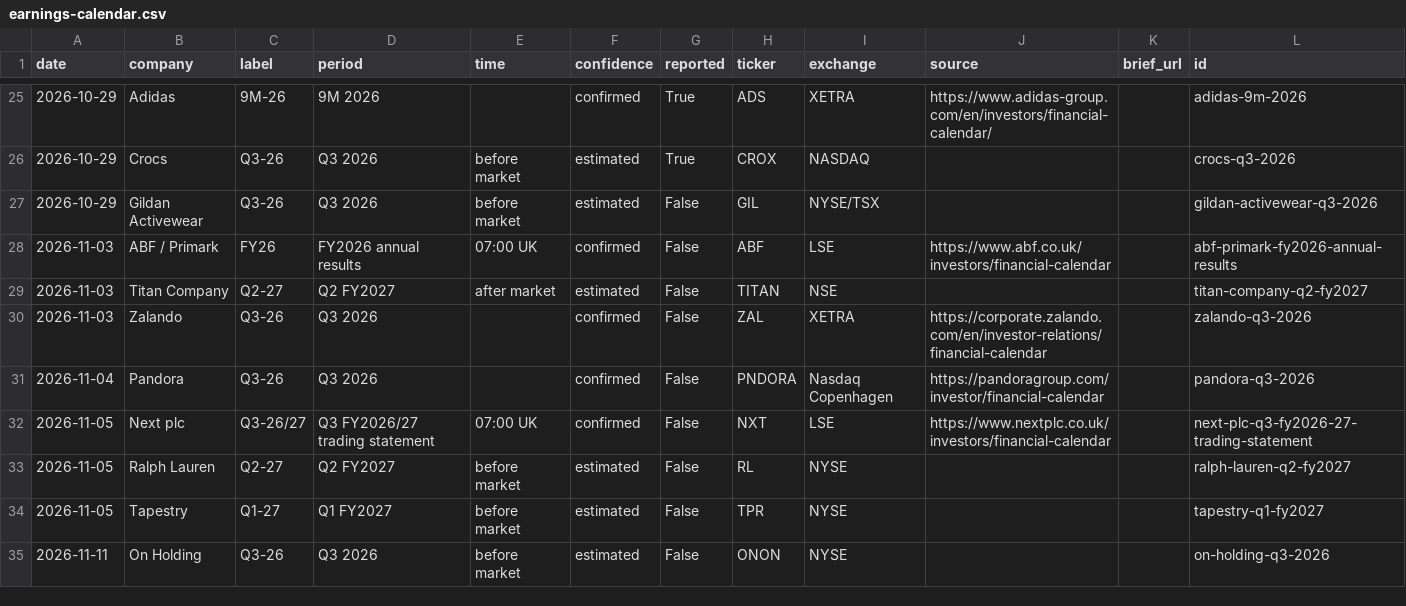
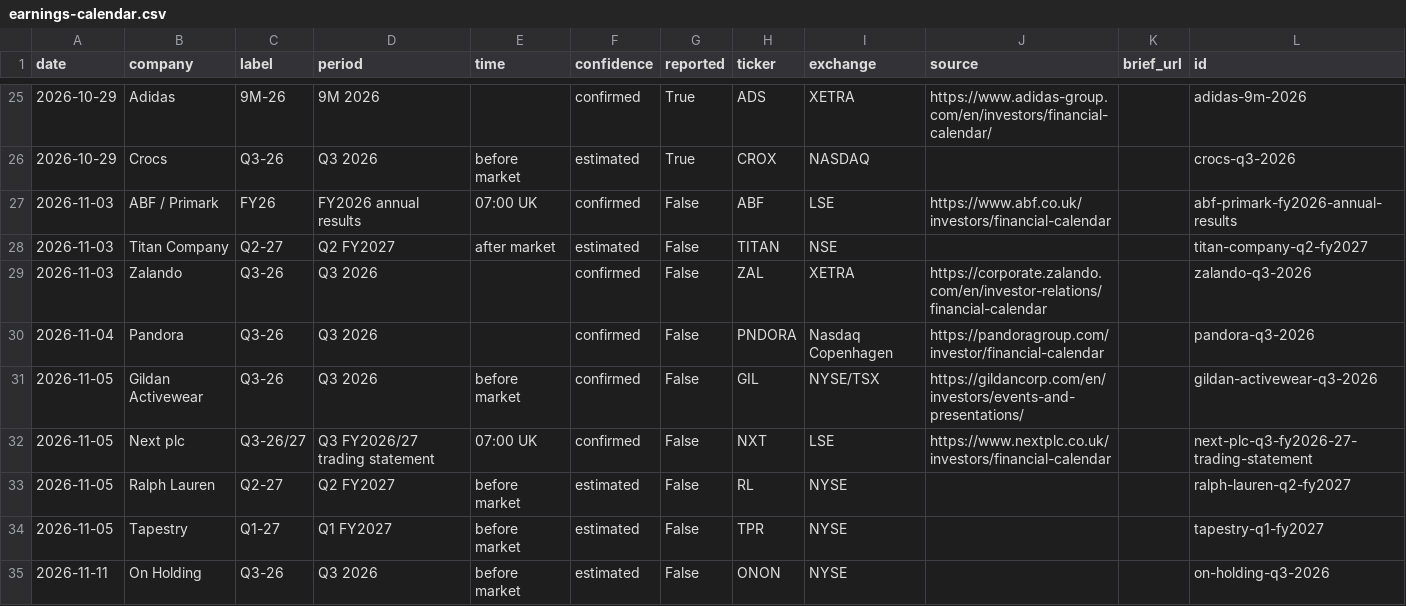
Before and after one commit to almarpause/vgr-earnings-calendar, a CSV file: earnings-calendar.csv, drawn as a sheet; only a part is shown, gaps mark what is left out; removed rows and columns are numbered as before the commit, all else as after; the diff names each change by its address in the sheet, - before the commit and + after, or states it on an @@ line.

Commit message:
Calendar update 2026-10-30

```diff
--- a/earnings-calendar.csv
+++ b/earnings-calendar.csv
-row 27: 2026-10-29 | Gildan Activewear | Q3-26 | Q3 2026 | before market | estimated | False | GIL | NYSE/TSX |  |  | gildan-activewear-q3-2026
+row 31: 2026-11-05 | Gildan Activewear | Q3-26 | Q3 2026 | before market | confirmed | False | GIL | NYSE/TSX | https://gildancorp.com/en/investors/events-and-presentations/ |  | gildan-activewear-q3-2026
```
Also changed, not shown: 3 other files.
